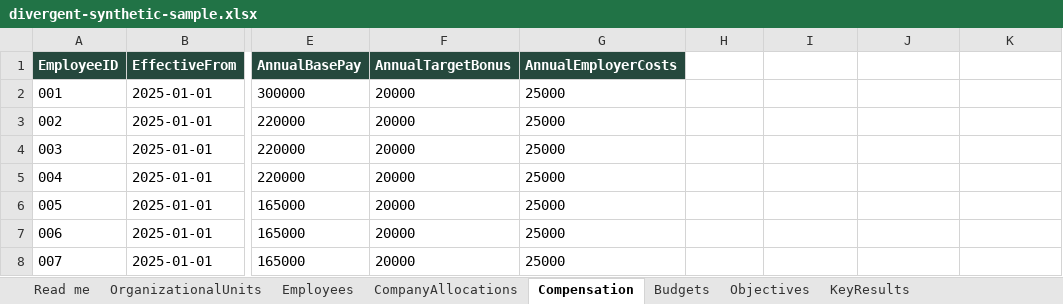
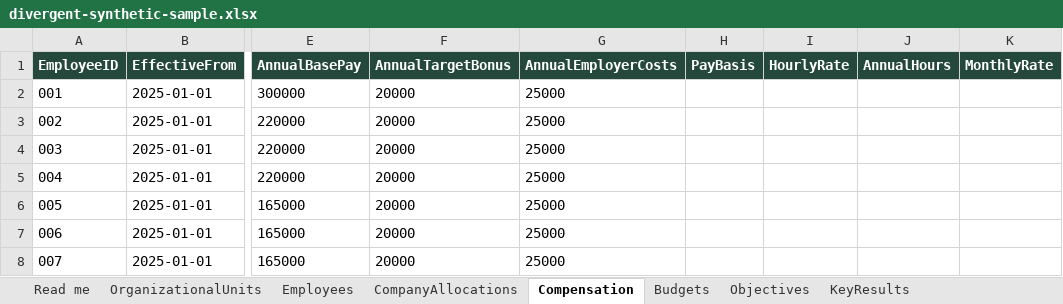
Before and after one commit to Mckell2010/CS50, an Excel workbook: examples/divergent-synthetic-sample.xlsx, sheet Compensation, drawn as a sheet; only a part is shown, gaps mark what is left out; values as stored, in another font and other column widths than the file's, no borders; the diff names each change by its address in the sheet, - before the commit and + after, or states it on an @@ line.

```diff
--- a/examples/divergent-synthetic-sample.xlsx (sheet Compensation)
+++ b/examples/divergent-synthetic-sample.xlsx (sheet Compensation)
-H1: (empty)
+H1: PayBasis
-H1:K1 fill: none
+H1:K1 fill: #25483D
-I1: (empty)
+I1: HourlyRate
-J1: (empty)
+J1: AnnualHours
-K1: (empty)
+K1: MonthlyRate
```
Also changed, not shown: sheet Employees, sheet Read me, examples/divergent-template.xlsx, 19 other files.
